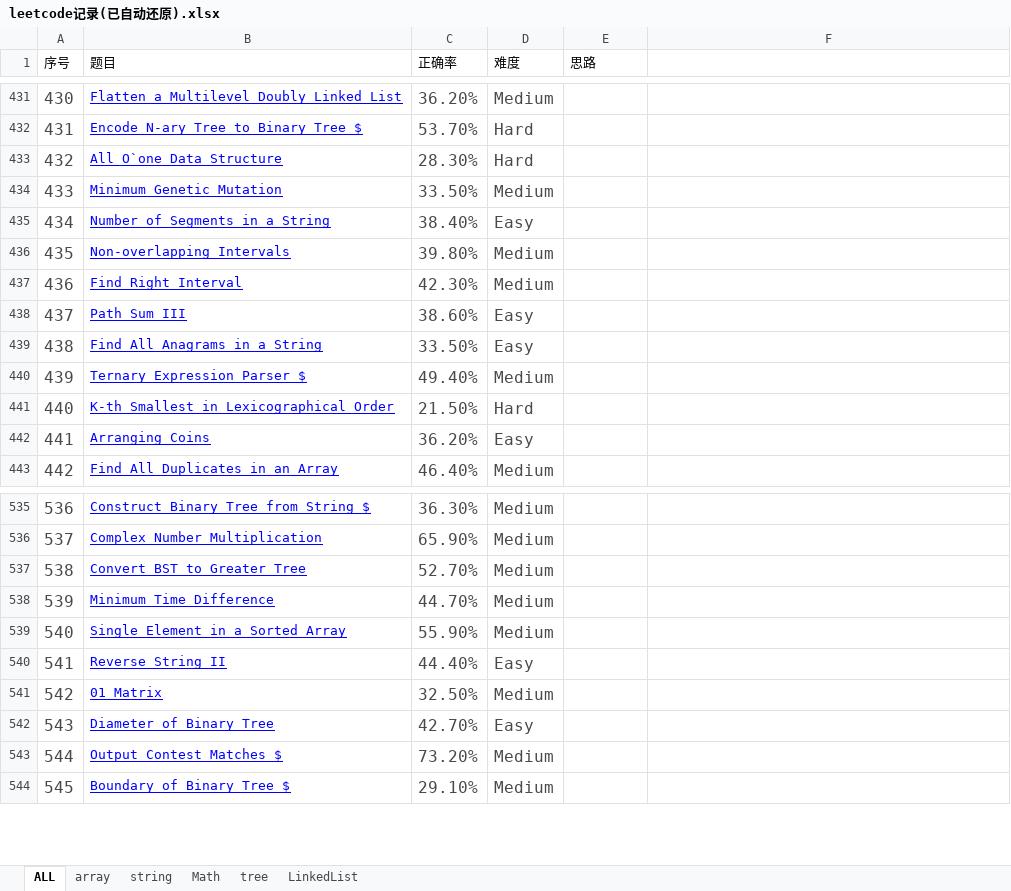
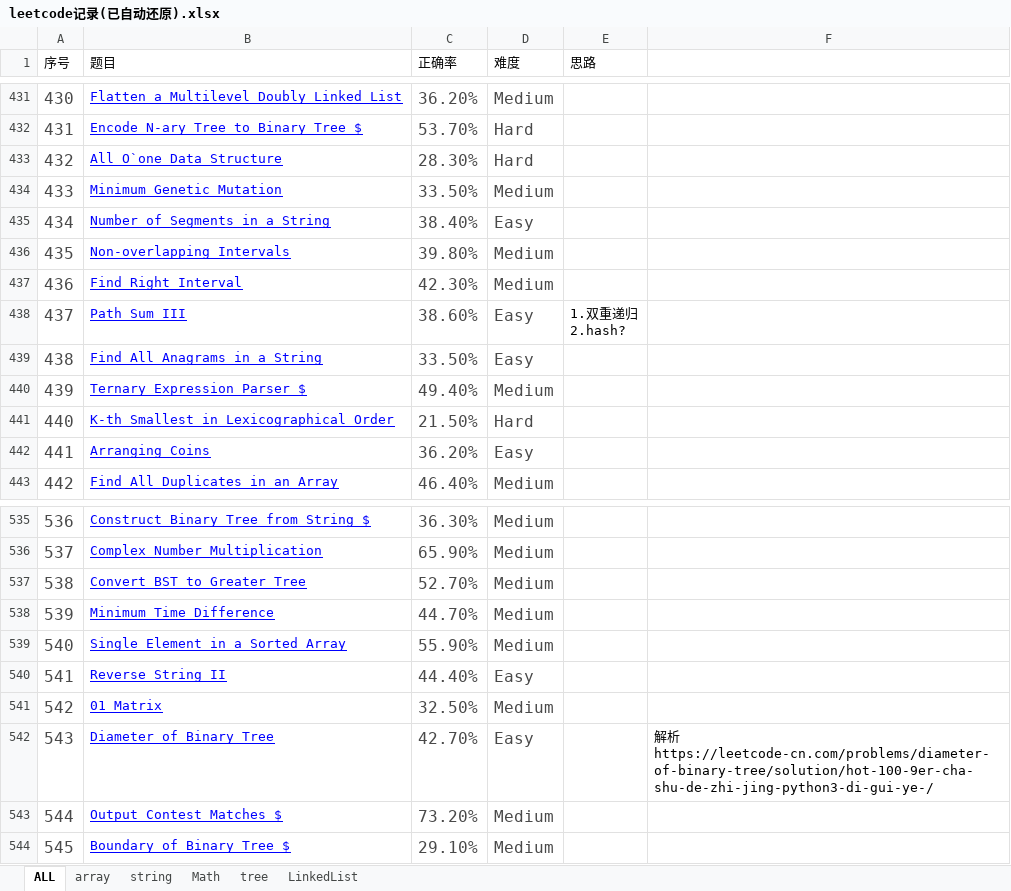
Before and after one commit to XZeusJ/Leetcode, an Excel workbook: leetcode记录(已自动还原).xlsx, sheet ALL, drawn as a sheet; only a part is shown, gaps mark what is left out; values as stored, in another font and other column widths than the file's, no borders; ↵ is a line break in a cell; the diff names each change by its address in the sheet, - before the commit and + after, or states it on an @@ line.

```diff
--- a/leetcode记录(已自动还原).xlsx (sheet ALL)
+++ b/leetcode记录(已自动还原).xlsx (sheet ALL)
-E438 (思路): (empty)
+E438 (思路): 1.双重递归 ↵ 2.hash?
-F542: (empty)
+F542: 解析 ↵ https://leetcode-cn.com/problems/diameter-of-binary-tree/solution/hot-100-9er-cha-shu-de-zhi-jing-python3-di-gui-ye-/
```
Also changed, not shown: 6 other files.
